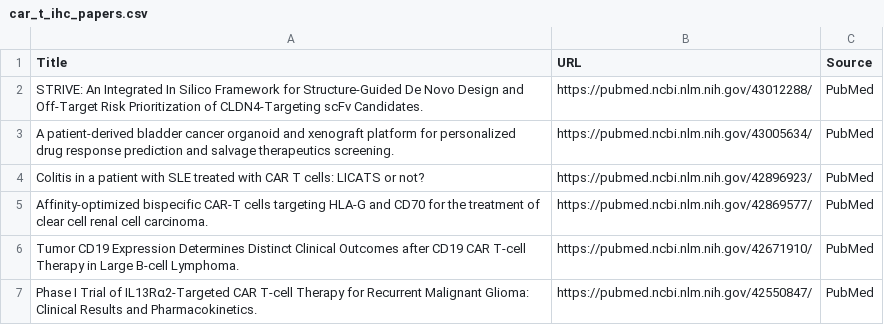
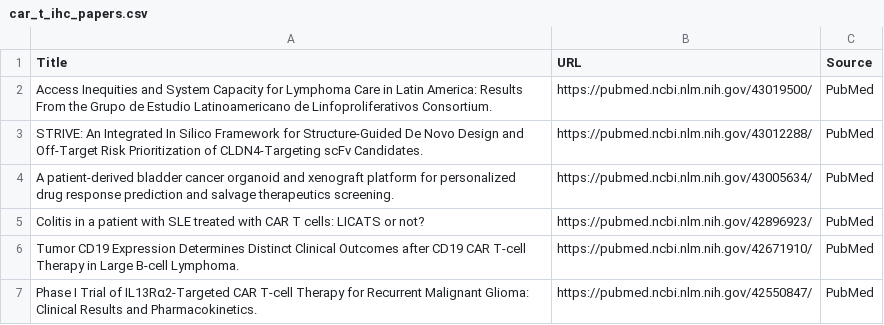
Before and after one commit to nattanasio-dev/biorxiv-tracker, a CSV file: car_t_ihc_papers.csv, drawn as a sheet; removed rows and columns are numbered as before the commit, all else as after; the diff names each change by its address in the sheet, - before the commit and + after, or states it on an @@ line.

```diff
--- a/car_t_ihc_papers.csv
+++ b/car_t_ihc_papers.csv
+row 2: Access Inequities and System Capacity for Lymphoma Care in Latin America: Results From the Grupo de Estudio Latinoamericano de Linfoproliferativos Consortium. | https://pubmed.ncbi.nlm.nih.gov/43019500/ | PubMed
-row 5: Affinity-optimized bispecific CAR-T cells targeting HLA-G and CD70 for the treatment of clear cell renal cell carcinoma. | https://pubmed.ncbi.nlm.nih.gov/42869577/ | PubMed
```
